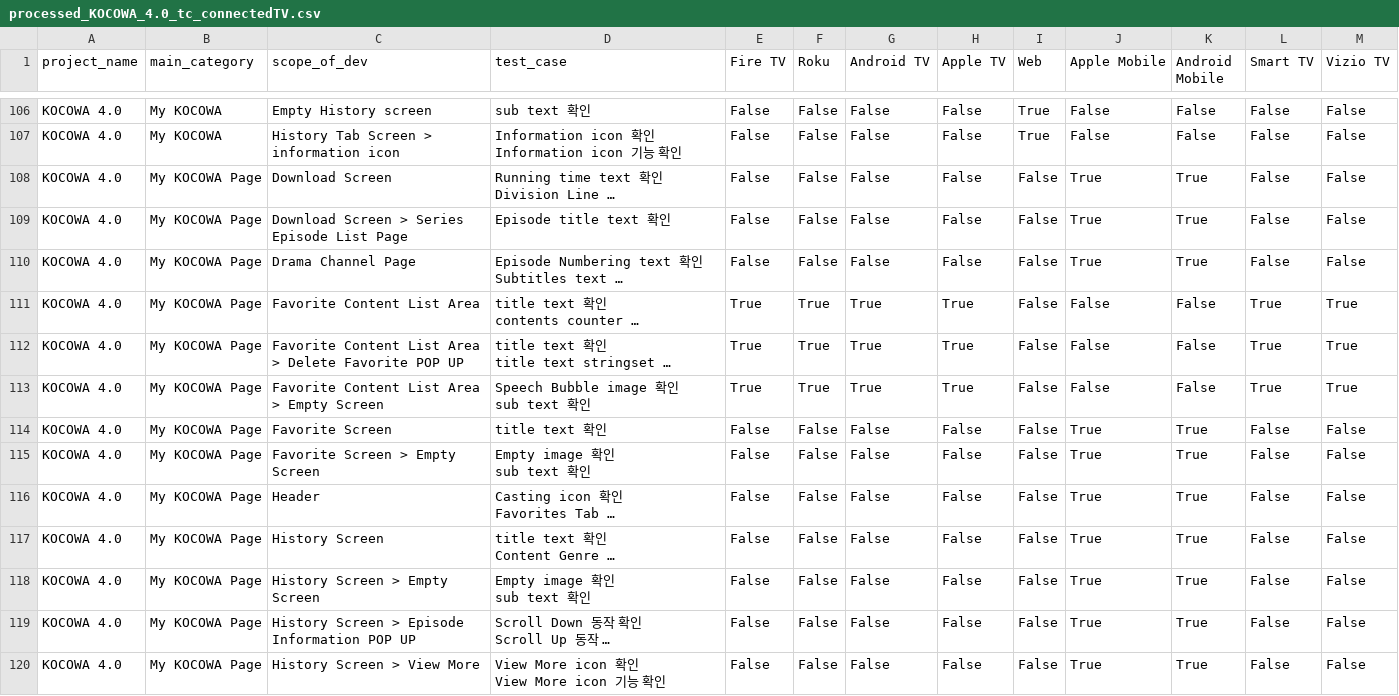
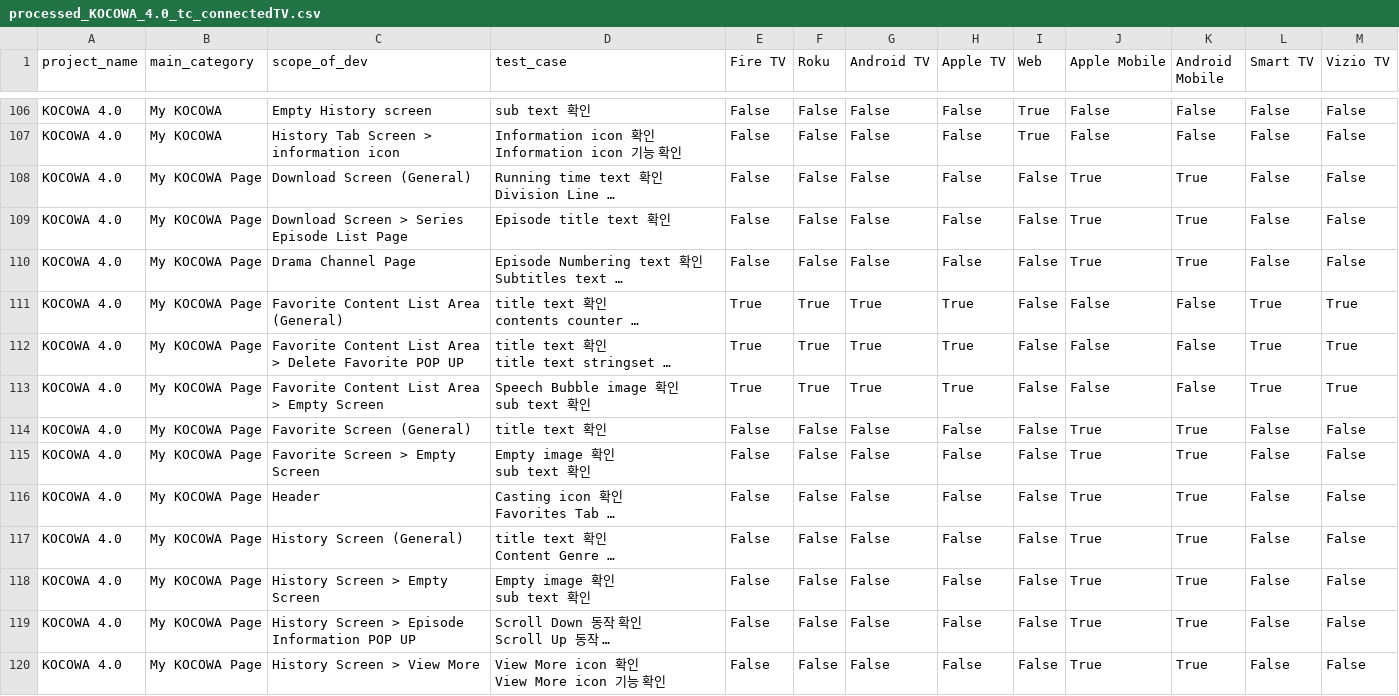
Before and after one commit to offthemenu/wA-projects, a CSV file: qc-request/data/processed/processed_KOCOWA_4.0_tc_connectedTV.csv, drawn as a sheet; only a part is shown, gaps mark what is left out; long unchanged cells end in …; the diff covers the shown part only; the diff names each change by its address in the sheet, - before the commit and + after, or states it on an @@ line.

Commit message:
added General tag to scopes with nested items

```diff
--- a/qc-request/data/processed/processed_KOCOWA_4.0_tc_connectedTV.csv
+++ b/qc-request/data/processed/processed_KOCOWA_4.0_tc_connectedTV.csv
-C108 (scope_of_dev): Download Screen
+C108 (scope_of_dev): Download Screen (General)
-C111 (scope_of_dev): Favorite Content List Area
+C111 (scope_of_dev): Favorite Content List Area (General)
-C114 (scope_of_dev): Favorite Screen
+C114 (scope_of_dev): Favorite Screen (General)
-C117 (scope_of_dev): History Screen
+C117 (scope_of_dev): History Screen (General)
```
Also changed, not shown: 1 added row and 61 edited cells elsewhere in this file, 1 other file.
